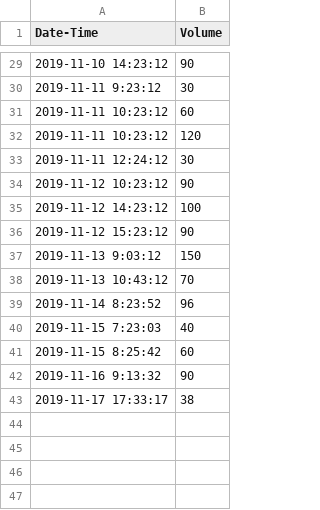
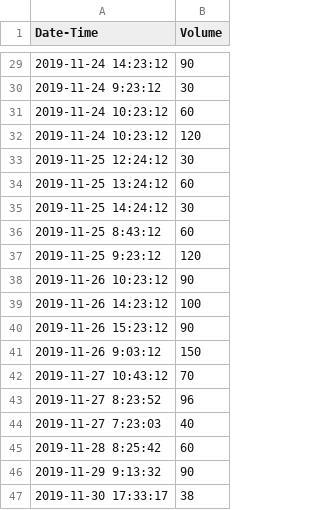
Before and after one commit to slmarcelin/CSTRS_GasCounter, a CSV file: Counter_Logs/2019-11-10 - GC1.csv, drawn as a sheet; only a part is shown, gaps mark what is left out; the diff covers the shown part only.

```diff
--- a/Counter_Logs/2019-11-10 - GC1.csv
+++ b/Counter_Logs/2019-11-10 - GC1.csv
@@ -29,15 +29,19 @@ Date-Time,Volume
-2019-11-10 14:23:12,90
-2019-11-11 9:23:12,30
-2019-11-11 10:23:12,60
-2019-11-11 10:23:12,120
-2019-11-11 12:24:12,30
-2019-11-12 10:23:12,90
-2019-11-12 14:23:12,100
-2019-11-12 15:23:12,90
-2019-11-13 9:03:12,150
-2019-11-13 10:43:12,70
-2019-11-14 8:23:52,96
-2019-11-15 7:23:03,40
-2019-11-15 8:25:42,60
-2019-11-16 9:13:32,90
-2019-11-17 17:33:17,38
+2019-11-24 14:23:12,90
+2019-11-24 9:23:12,30
+2019-11-24 10:23:12,60
+2019-11-24 10:23:12,120
+2019-11-25 12:24:12,30
+2019-11-25 13:24:12,60
+2019-11-25 14:24:12,30
+2019-11-25 8:43:12,60
+2019-11-25 9:23:12,120
+2019-11-26 10:23:12,90
+2019-11-26 14:23:12,100
+2019-11-26 15:23:12,90
+2019-11-26 9:03:12,150
+2019-11-27 10:43:12,70
+2019-11-27 8:23:52,96
+2019-11-27 7:23:03,40
+2019-11-28 8:25:42,60
+2019-11-29 9:13:32,90
+2019-11-30 17:33:17,38
```
Also changed, not shown: 27 edited cells elsewhere in this file, 2 other files.
